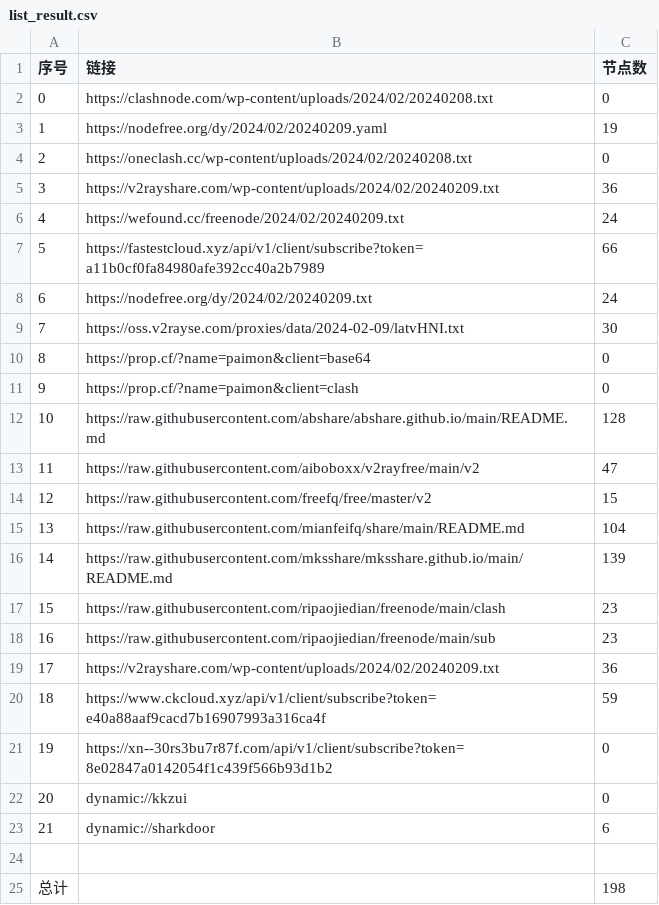
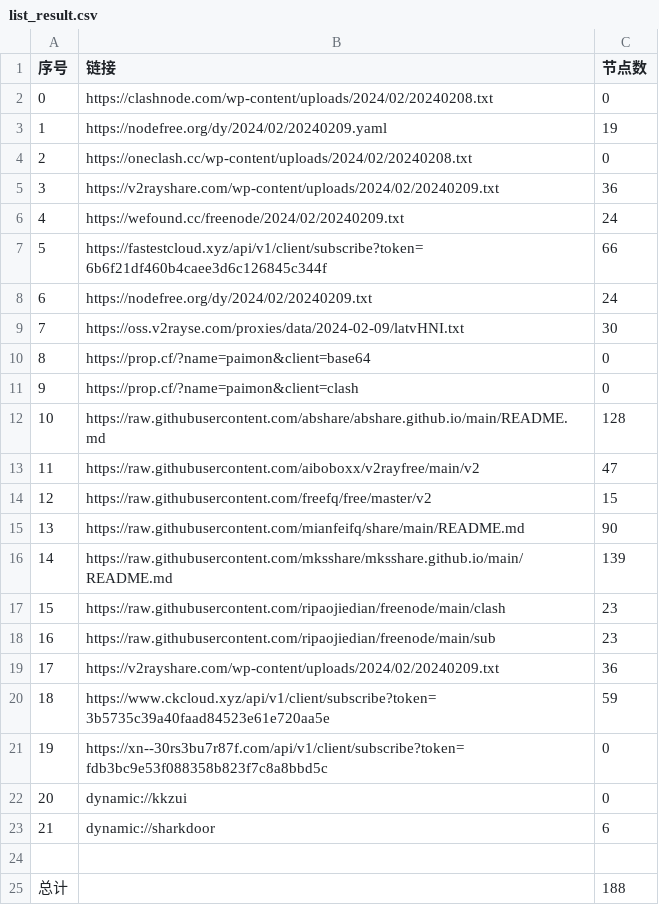
Before and after one commit to yaney01/NoMoreWalls, a CSV file: list_result.csv, drawn as a sheet.

```diff
--- a/list_result.csv
+++ b/list_result.csv
@@ -6,3 +6,3 @@
 4,https://wefound.cc/freenode/2024/02/20240209.txt,24
-5,https://fastestcloud.xyz/api/v1/client/subscribe?token=a11b0cf0fa84980afe392cc40a2b7989,66
+5,https://fastestcloud.xyz/api/v1/client/subscribe?token=6b6f21df460b4caee3d6c126845c344f,66
 6,https://nodefree.org/dy/2024/02/20240209.txt,24
@@ -14,3 +14,3 @@
 12,https://raw.githubusercontent.com/freefq/free/master/v2,15
-13,https://raw.githubusercontent.com/mianfeifq/share/main/README.md,104
+13,https://raw.githubusercontent.com/mianfeifq/share/main/README.md,90
 14,https://raw.githubusercontent.com/mksshare/mksshare.github.io/main/README.md,139
@@ -19,4 +19,4 @@
 17,https://v2rayshare.com/wp-content/uploads/2024/02/20240209.txt,36
-18,https://www.ckcloud.xyz/api/v1/client/subscribe?token=e40a88aaf9cacd7b16907993a316ca4f,59
-19,https://xn--30rs3bu7r87f.com/api/v1/client/subscribe?token=8e02847a0142054f1c439f566b93d1b2,0
+18,https://www.ckcloud.xyz/api/v1/client/subscribe?token=3b5735c39a40faad84523e61e720aa5e,59
+19,https://xn--30rs3bu7r87f.com/api/v1/client/subscribe?token=fdb3bc9e53f088358b823f7c8a8bbd5c,0
 20,dynamic://kkzui,0
@@ -24,2 +24,2 @@
 
-总计,,198
+总计,,188
```
Also changed, not shown: 12 other files.
